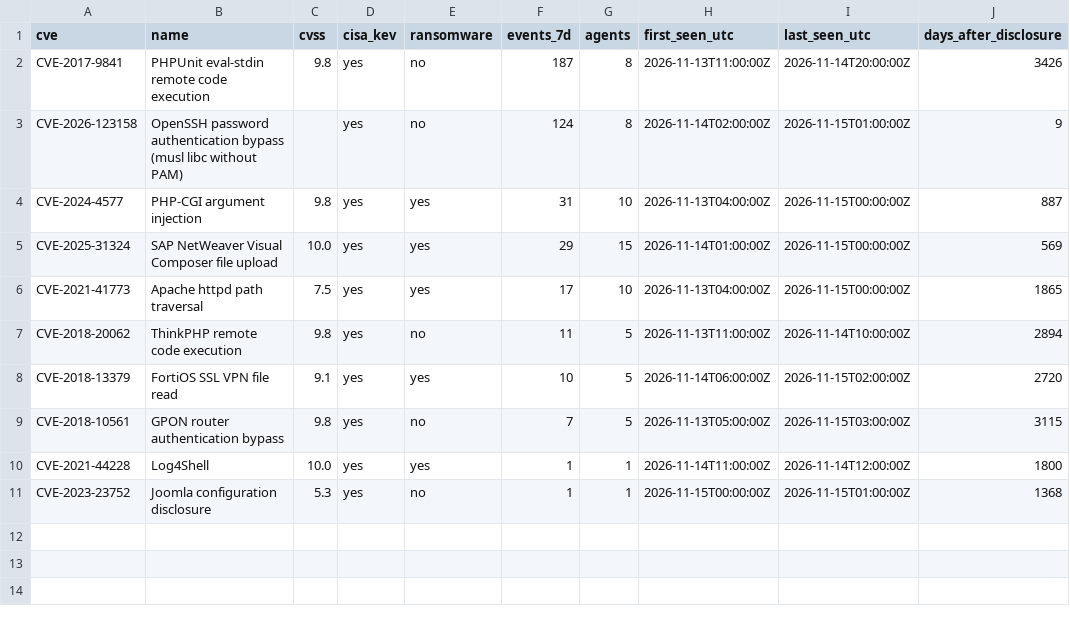
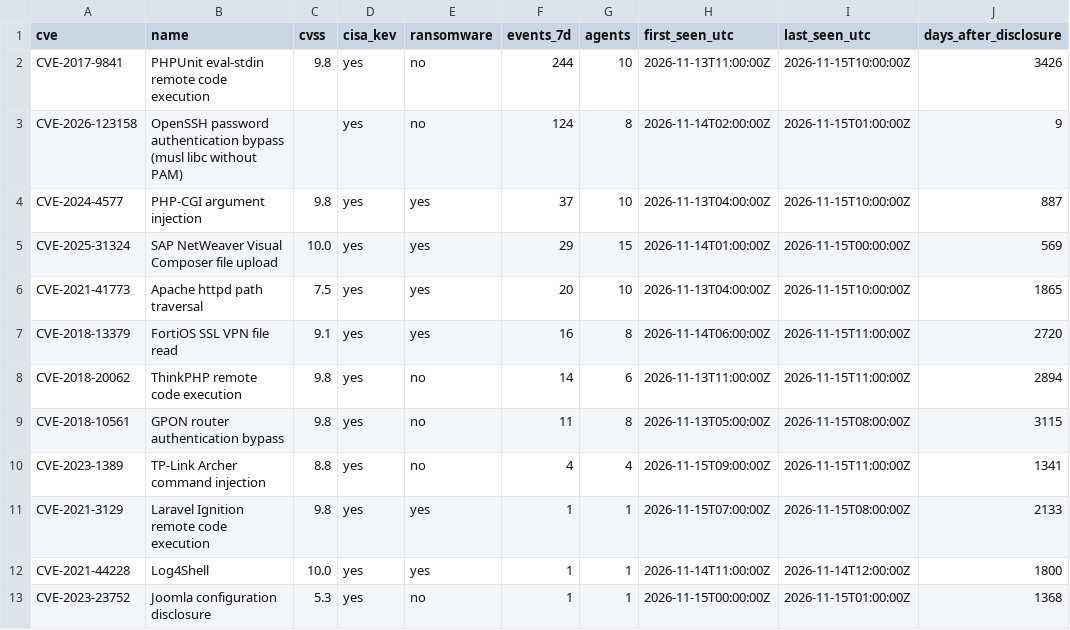
Before and after one commit to olizimmermann/decoyra-threatfeed, a CSV file: intel/cves.csv, drawn as a sheet.

```diff
--- a/intel/cves.csv
+++ b/intel/cves.csv
@@ -1,10 +1,12 @@
 cve,name,cvss,cisa_kev,ransomware,events_7d,agents,first_seen_utc,last_seen_utc,days_after_disclosure
-CVE-2017-9841,PHPUnit eval-stdin remote code execution,9.8,yes,no,187,8,2026-11-13T11:00:00Z,2026-11-14T20:00:00Z,3426
+CVE-2017-9841,PHPUnit eval-stdin remote code execution,9.8,yes,no,244,10,2026-11-13T11:00:00Z,2026-11-15T10:00:00Z,3426
 CVE-2026-123158,OpenSSH password authentication bypass (musl libc without PAM),,yes,no,124,8,2026-11-14T02:00:00Z,2026-11-15T01:00:00Z,9
-CVE-2024-4577,PHP-CGI argument injection,9.8,yes,yes,31,10,2026-11-13T04:00:00Z,2026-11-15T00:00:00Z,887
+CVE-2024-4577,PHP-CGI argument injection,9.8,yes,yes,37,10,2026-11-13T04:00:00Z,2026-11-15T10:00:00Z,887
 CVE-2025-31324,SAP NetWeaver Visual Composer file upload,10.0,yes,yes,29,15,2026-11-14T01:00:00Z,2026-11-15T00:00:00Z,569
-CVE-2021-41773,Apache httpd path traversal,7.5,yes,yes,17,10,2026-11-13T04:00:00Z,2026-11-15T00:00:00Z,1865
-CVE-2018-20062,ThinkPHP remote code execution,9.8,yes,no,11,5,2026-11-13T11:00:00Z,2026-11-14T10:00:00Z,2894
-CVE-2018-13379,FortiOS SSL VPN file read,9.1,yes,yes,10,5,2026-11-14T06:00:00Z,2026-11-15T02:00:00Z,2720
-CVE-2018-10561,GPON router authentication bypass,9.8,yes,no,7,5,2026-11-13T05:00:00Z,2026-11-15T03:00:00Z,3115
+CVE-2021-41773,Apache httpd path traversal,7.5,yes,yes,20,10,2026-11-13T04:00:00Z,2026-11-15T10:00:00Z,1865
+CVE-2018-13379,FortiOS SSL VPN file read,9.1,yes,yes,16,8,2026-11-14T06:00:00Z,2026-11-15T11:00:00Z,2720
+CVE-2018-20062,ThinkPHP remote code execution,9.8,yes,no,14,6,2026-11-13T11:00:00Z,2026-11-15T11:00:00Z,2894
+CVE-2018-10561,GPON router authentication bypass,9.8,yes,no,11,8,2026-11-13T05:00:00Z,2026-11-15T08:00:00Z,3115
+CVE-2023-1389,TP-Link Archer command injection,8.8,yes,no,4,4,2026-11-15T09:00:00Z,2026-11-15T11:00:00Z,1341
+CVE-2021-3129,Laravel Ignition remote code execution,9.8,yes,yes,1,1,2026-11-15T07:00:00Z,2026-11-15T08:00:00Z,2133
 CVE-2021-44228,Log4Shell,10.0,yes,yes,1,1,2026-11-14T11:00:00Z,2026-11-14T12:00:00Z,1800
```
Also changed, not shown: feeds/misp/hashes.csv, iocs/iocs.csv, 26 other files.
